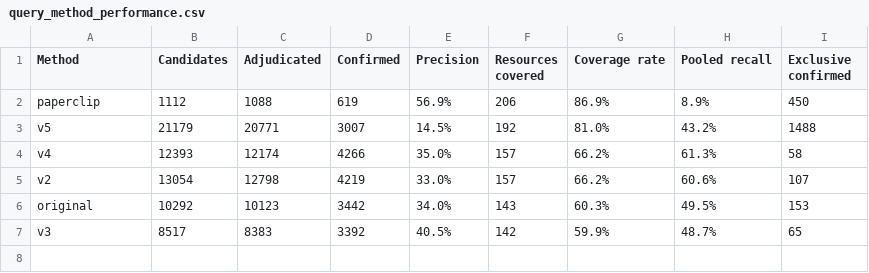
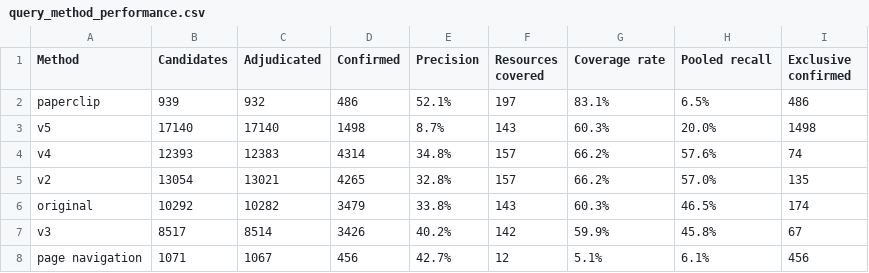
Before and after one commit to NIH-CARD/CARD_catalog_v0, a CSV file: paper_v0/v0.4/query_method_performance.csv, drawn as a sheet.

Commit message:
Revision finalize (#10)
* cleanup CARD catalog (dedup) new scripts for backfilling and normalization, added schema compliance checks to avoid bad entries in future runs

* paper figures and tables update

```diff
--- a/paper_v0/v0.4/query_method_performance.csv
+++ b/paper_v0/v0.4/query_method_performance.csv
@@ -1,7 +1,8 @@
 Method,Candidates,Adjudicated,Confirmed,Precision,Resources covered,Coverage rate,Pooled recall,Exclusive confirmed
-paperclip,1112,1088,619,56.9%,206,86.9%,8.9%,450
-v5,21179,20771,3007,14.5%,192,81.0%,43.2%,1488
-v4,12393,12174,4266,35.0%,157,66.2%,61.3%,58
-v2,13054,12798,4219,33.0%,157,66.2%,60.6%,107
-original,10292,10123,3442,34.0%,143,60.3%,49.5%,153
-v3,8517,8383,3392,40.5%,142,59.9%,48.7%,65
+paperclip,939,932,486,52.1%,197,83.1%,6.5%,486
+v5,17140,17140,1498,8.7%,143,60.3%,20.0%,1498
+v4,12393,12383,4314,34.8%,157,66.2%,57.6%,74
+v2,13054,13021,4265,32.8%,157,66.2%,57.0%,135
+original,10292,10282,3479,33.8%,143,60.3%,46.5%,174
+v3,8517,8514,3426,40.2%,142,59.9%,45.8%,67
+page navigation,1071,1067,456,42.7%,12,5.1%,6.1%,456
```
Also changed, not shown: paper_v0/v0.4/main_statistics_table.csv, paper_v0/v0.4/main_statistics_table.tsv, 33 other files.
